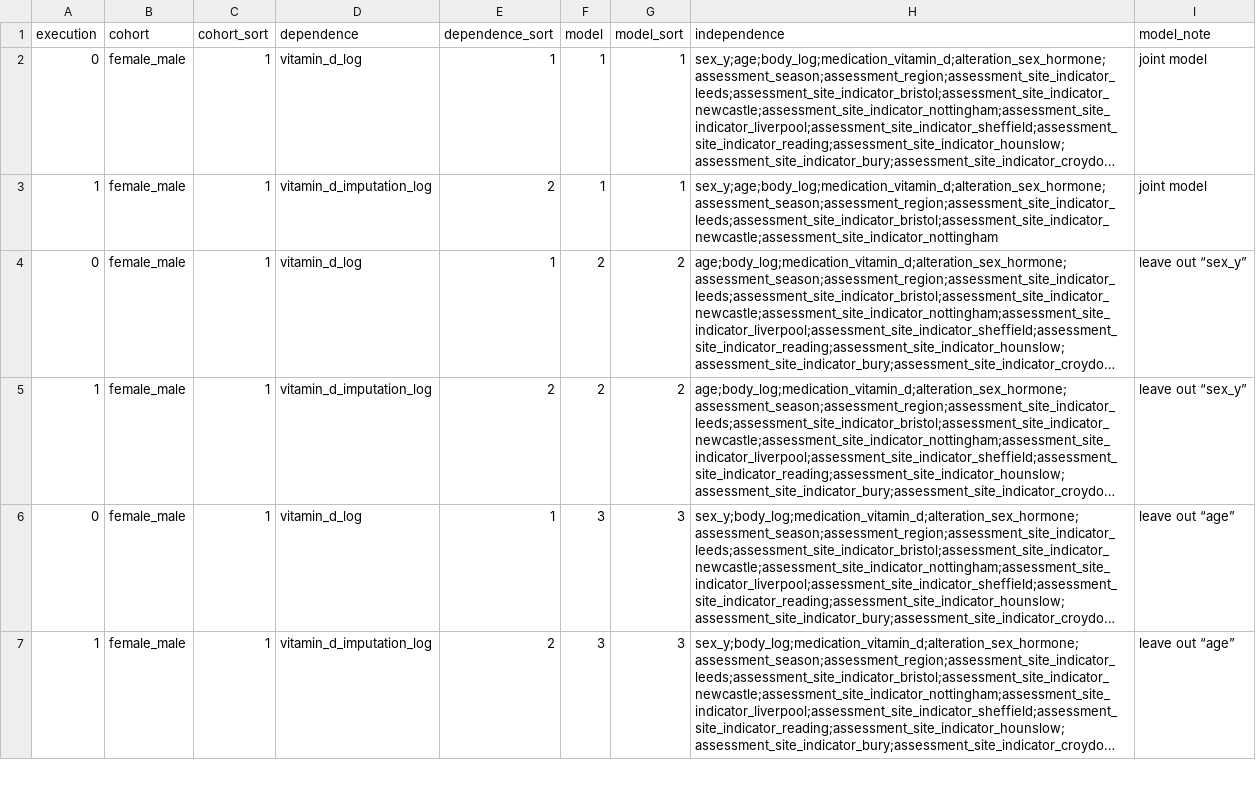
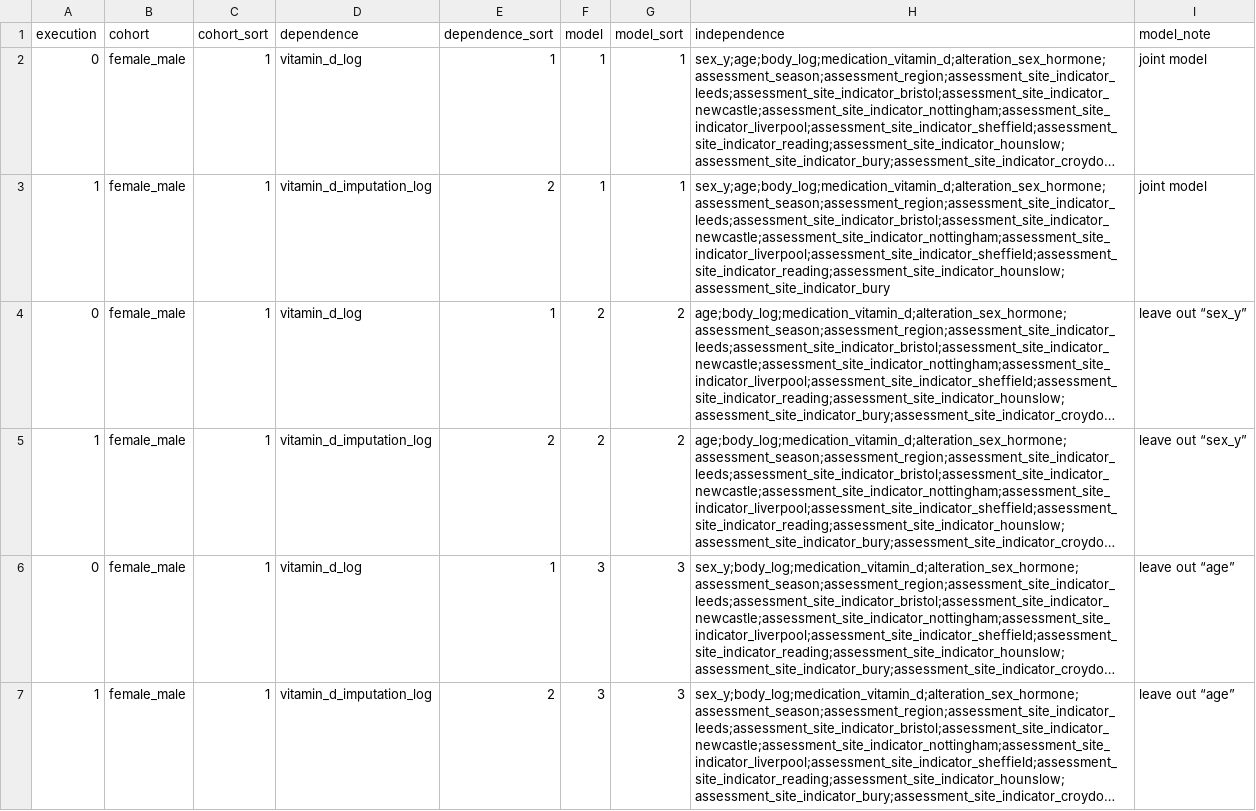
Before and after one commit to tcameronwaller/uk_biobank, a TSV file: parameters/regression_cohorts_models/table_linear_vitamin_d_basis.tsv, drawn as a sheet; only a part is shown; long unchanged cells end in …; the diff names each change by its address in the sheet, - before the commit and + after, or states it on an @@ line.

```diff
--- a/parameters/regression_cohorts_models/table_linear_vitamin_d_basis.tsv
+++ b/parameters/regression_cohorts_models/table_linear_vitamin_d_basis.tsv
-H3 (independence): sex_y;age;body_log;medication_vitamin_d;alteration_sex_hormone;assessment_season;assessment_region;assessment_site_indicator_leeds;assessment_site_indicator_bristol;assessment_site_indicator_newcastle;assessment_site_indicator_nottingham
+H3 (independence): sex_y;age;body_log;medication_vitamin_d;alteration_sex_hormone;assessment_season;assessment_region;assessment_site_indicator_leeds;assessment_site_indicator_bristol;assessment_site_indicator_newcastle;assessment_site_indicator_nottingham;assessment_site_indicator_liverpool;assessment_site_indicator_sheffield;assessment_site_indicator_reading;assessment_site_indicator_hounslow;assessment_site_indicator_bury
```
Also changed, not shown: 1 other file.
